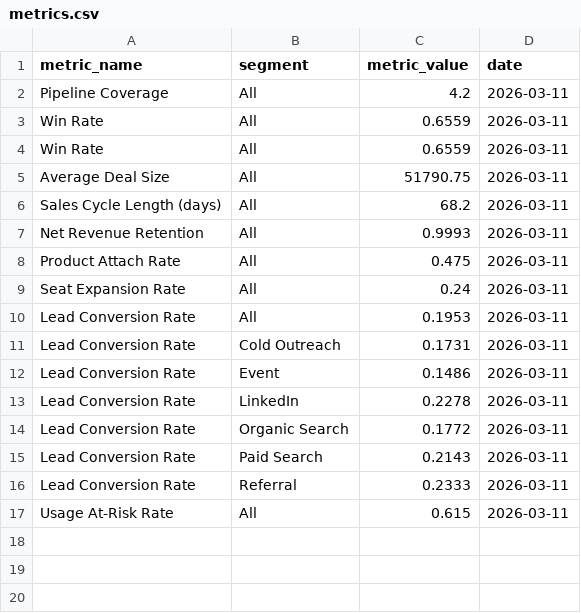
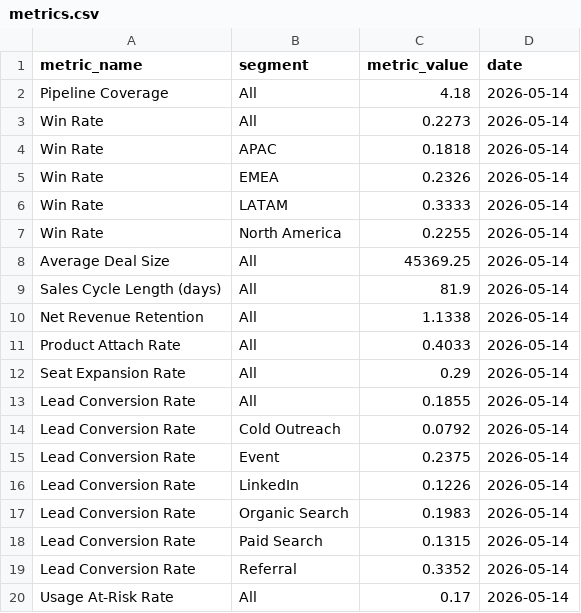
Before and after one commit to ShrikantLambe/growth_intelligence_agent, a CSV file: data/processed/metrics.csv, drawn as a sheet.

```diff
--- a/data/processed/metrics.csv
+++ b/data/processed/metrics.csv
@@ -1,17 +1,20 @@
 metric_name,segment,metric_value,date
-Pipeline Coverage,All,4.2,2026-03-11
-Win Rate,All,0.6559,2026-03-11
-Win Rate,All,0.6559,2026-03-11
-Average Deal Size,All,51790.75,2026-03-11
-Sales Cycle Length (days),All,68.2,2026-03-11
-Net Revenue Retention,All,0.9993,2026-03-11
-Product Attach Rate,All,0.475,2026-03-11
-Seat Expansion Rate,All,0.24,2026-03-11
-Lead Conversion Rate,All,0.1953,2026-03-11
-Lead Conversion Rate,Cold Outreach,0.1731,2026-03-11
-Lead Conversion Rate,Event,0.1486,2026-03-11
-Lead Conversion Rate,LinkedIn,0.2278,2026-03-11
-Lead Conversion Rate,Organic Search,0.1772,2026-03-11
-Lead Conversion Rate,Paid Search,0.2143,2026-03-11
-Lead Conversion Rate,Referral,0.2333,2026-03-11
-Usage At-Risk Rate,All,0.615,2026-03-11
+Pipeline Coverage,All,4.18,2026-05-14
+Win Rate,All,0.2273,2026-05-14
+Win Rate,APAC,0.1818,2026-05-14
+Win Rate,EMEA,0.2326,2026-05-14
+Win Rate,LATAM,0.3333,2026-05-14
+Win Rate,North America,0.2255,2026-05-14
+Average Deal Size,All,45369.25,2026-05-14
+Sales Cycle Length (days),All,81.9,2026-05-14
+Net Revenue Retention,All,1.1338,2026-05-14
+Product Attach Rate,All,0.4033,2026-05-14
+Seat Expansion Rate,All,0.29,2026-05-14
+Lead Conversion Rate,All,0.1855,2026-05-14
+Lead Conversion Rate,Cold Outreach,0.0792,2026-05-14
+Lead Conversion Rate,Event,0.2375,2026-05-14
+Lead Conversion Rate,LinkedIn,0.1226,2026-05-14
+Lead Conversion Rate,Organic Search,0.1983,2026-05-14
+Lead Conversion Rate,Paid Search,0.1315,2026-05-14
+Lead Conversion Rate,Referral,0.3352,2026-05-14
+Usage At-Risk Rate,All,0.17,2026-05-14
```
Also changed, not shown: data/raw/subscription_revenue.csv, 9 other files.
